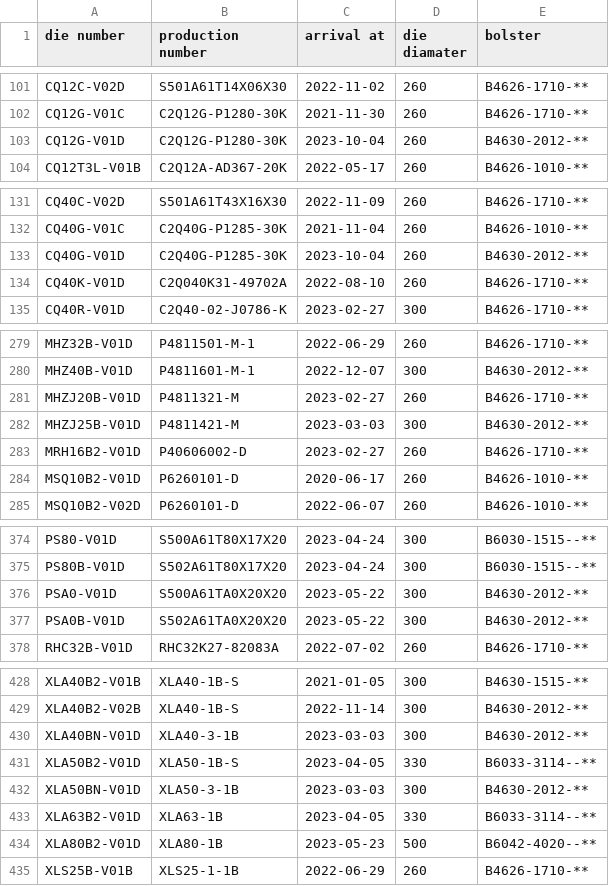
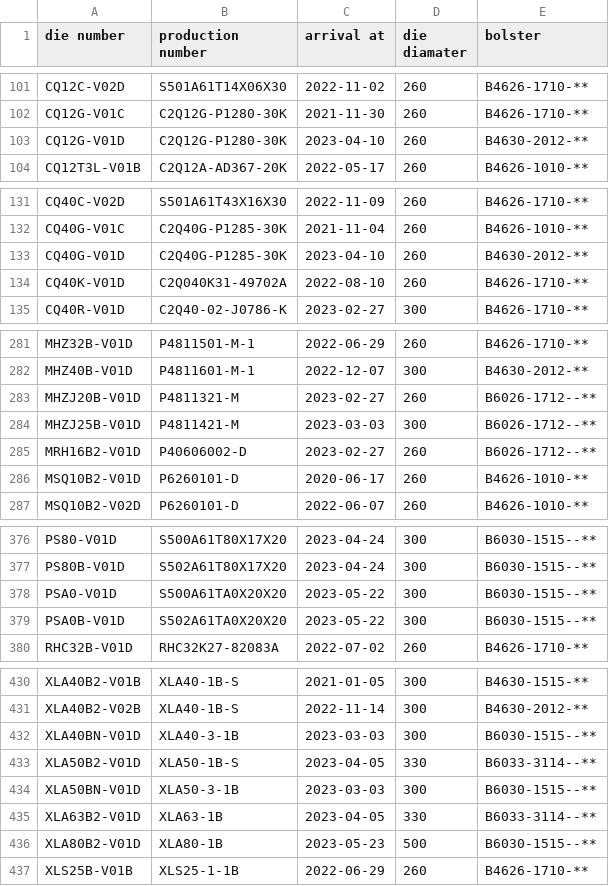
Before and after one commit to MVC0712/exd11, a CSV file: download/DieData.csv, drawn as a sheet; only a part is shown, gaps mark what is left out; the diff covers the shown part only.

```diff
--- a/download/DieData.csv
+++ b/download/DieData.csv
@@ -102,3 +102,3 @@ CQ12C-V02D,S501A61T14X06X30,2022-11-02,260,B4626-1710-**
 CQ12G-V01C,C2Q12G-P1280-30K,2021-11-30,260,B4626-1710-**
-CQ12G-V01D,C2Q12G-P1280-30K,2023-10-04,260,B4630-2012-**
+CQ12G-V01D,C2Q12G-P1280-30K,2023-04-10,260,B4630-2012-**
 CQ12T3L-V01B,C2Q12A-AD367-20K,2022-05-17,260,B4626-1010-**
@@ -132,3 +132,3 @@ CQ40C-V02D,S501A61T43X16X30,2022-11-09,260,B4626-1710-**
 CQ40G-V01C,C2Q40G-P1285-30K,2021-11-04,260,B4626-1010-**
-CQ40G-V01D,C2Q40G-P1285-30K,2023-10-04,260,B4630-2012-**
+CQ40G-V01D,C2Q40G-P1285-30K,2023-04-10,260,B4630-2012-**
 CQ40K-V01D,C2Q040K31-49702A,2022-08-10,260,B4626-1710-**
@@ -280,5 +282,5 @@ MHZ32B-V01D,P4811501-M-1,2022-06-29,260,B4626-1710-**
 MHZ40B-V01D,P4811601-M-1,2022-12-07,300,B4630-2012-**
-MHZJ20B-V01D,P4811321-M,2023-02-27,260,B4626-1710-**
-MHZJ25B-V01D,P4811421-M,2023-03-03,300,B4630-2012-**
-MRH16B2-V01D,P40606002-D,2023-02-27,260,B4626-1710-**
+MHZJ20B-V01D,P4811321-M,2023-02-27,260,B6026-1712--**
+MHZJ25B-V01D,P4811421-M,2023-03-03,300,B6026-1712--**
+MRH16B2-V01D,P40606002-D,2023-02-27,260,B6026-1712--**
 MSQ10B2-V01D,P6260101-D,2020-06-17,260,B4626-1010-**
@@ -375,4 +377,4 @@ PS80-V01D,S500A61T80X17X20,2023-04-24,300,B6030-1515--**
 PS80B-V01D,S502A61T80X17X20,2023-04-24,300,B6030-1515--**
-PSA0-V01D,S500A61TA0X20X20,2023-05-22,300,B4630-2012-**
-PSA0B-V01D,S502A61TA0X20X20,2023-05-22,300,B4630-2012-**
+PSA0-V01D,S500A61TA0X20X20,2023-05-22,300,B6030-1515--**
+PSA0B-V01D,S502A61TA0X20X20,2023-05-22,300,B6030-1515--**
 RHC32B-V01D,RHC32K27-82083A,2022-07-02,260,B4626-1710-**
@@ -429,7 +431,7 @@ XLA40B2-V01B,XLA40-1B-S,2021-01-05,300,B4630-1515-**
 XLA40B2-V02B,XLA40-1B-S,2022-11-14,300,B4630-2012-**
-XLA40BN-V01D,XLA40-3-1B,2023-03-03,300,B4630-2012-**
+XLA40BN-V01D,XLA40-3-1B,2023-03-03,300,B6030-1515--**
 XLA50B2-V01D,XLA50-1B-S,2023-04-05,330,B6033-3114--**
-XLA50BN-V01D,XLA50-3-1B,2023-03-03,300,B4630-2012-**
+XLA50BN-V01D,XLA50-3-1B,2023-03-03,300,B6030-1515--**
 XLA63B2-V01D,XLA63-1B,2023-04-05,330,B6033-3114--**
-XLA80B2-V01D,XLA80-1B,2023-05-23,500,B6042-4020--**
+XLA80B2-V01D,XLA80-1B,2023-05-23,500,B6030-1515--**
 XLS25B-V01B,XLS25-1-1B,2022-06-29,260,B4626-1710-**
```
Also changed, not shown: 2 added rows and 14 edited cells elsewhere in this file, download/ExtrusionLog.csv, download/Plan.csv, 8 other files.
